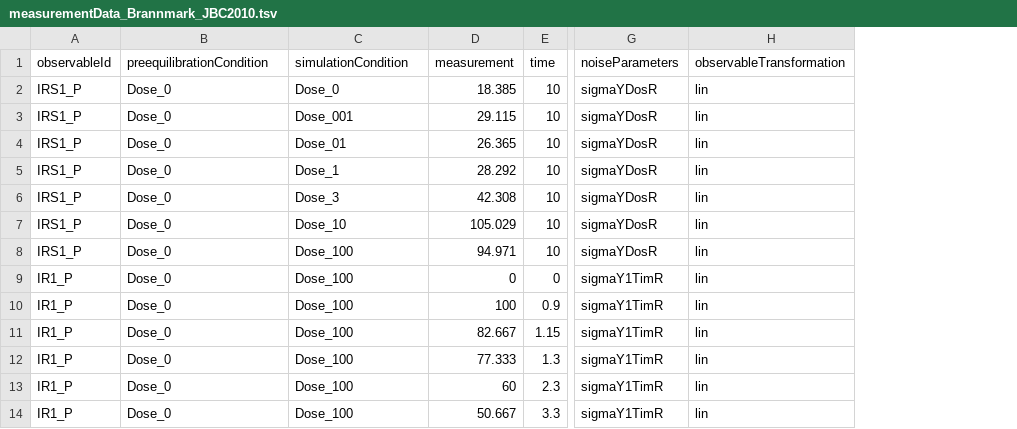
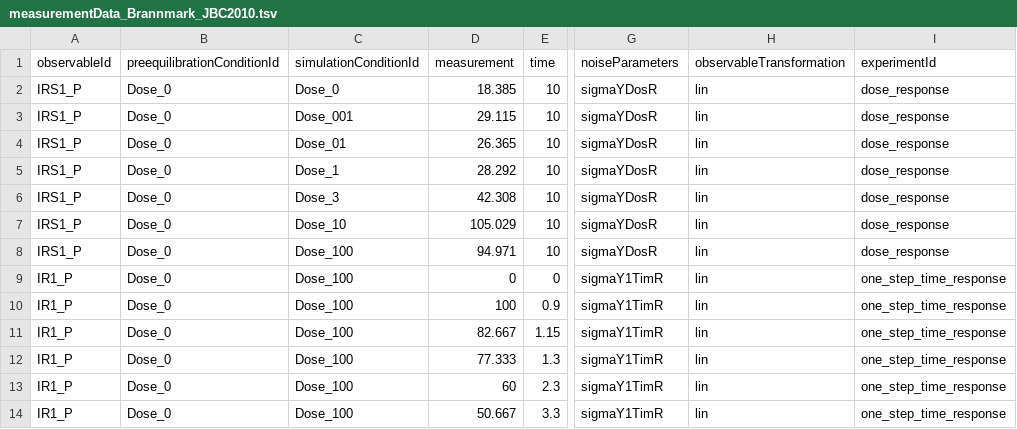
Before and after one commit to erikadudki/Benchmark-Models, a TSV file: hackathon_contributions_new_data_format/Brannmark_JBC2010/measurementData_Brannmark_JBC2010.tsv, drawn as a sheet; only a part is shown, gaps mark what is left out; the diff names each change by its address in the sheet, - before the commit and + after, or states it on an @@ line.

Commit message:
update brannmark data table

```diff
--- a/hackathon_contributions_new_data_format/Brannmark_JBC2010/measurementData_Brannmark_JBC2010.tsv
+++ b/hackathon_contributions_new_data_format/Brannmark_JBC2010/measurementData_Brannmark_JBC2010.tsv
+column I (experimentId), rows 2-14: dose_response | dose_response | dose_response | dose_response | dose_response | dose_response | dose_response | one_step_time_response | one_step_time_response | one_step_time_response | one_step_time_response | one_step_time_response | one_step_time_response
-B1: preequilibrationCondition
+B1: preequilibrationConditionId
-C1: simulationCondition
+C1: simulationConditionId
```
Also changed, not shown: hackathon_contributions_new_data_format/Brannmark_JBC2010/simulatedData_Brannmark_JBC2010.tsv.
